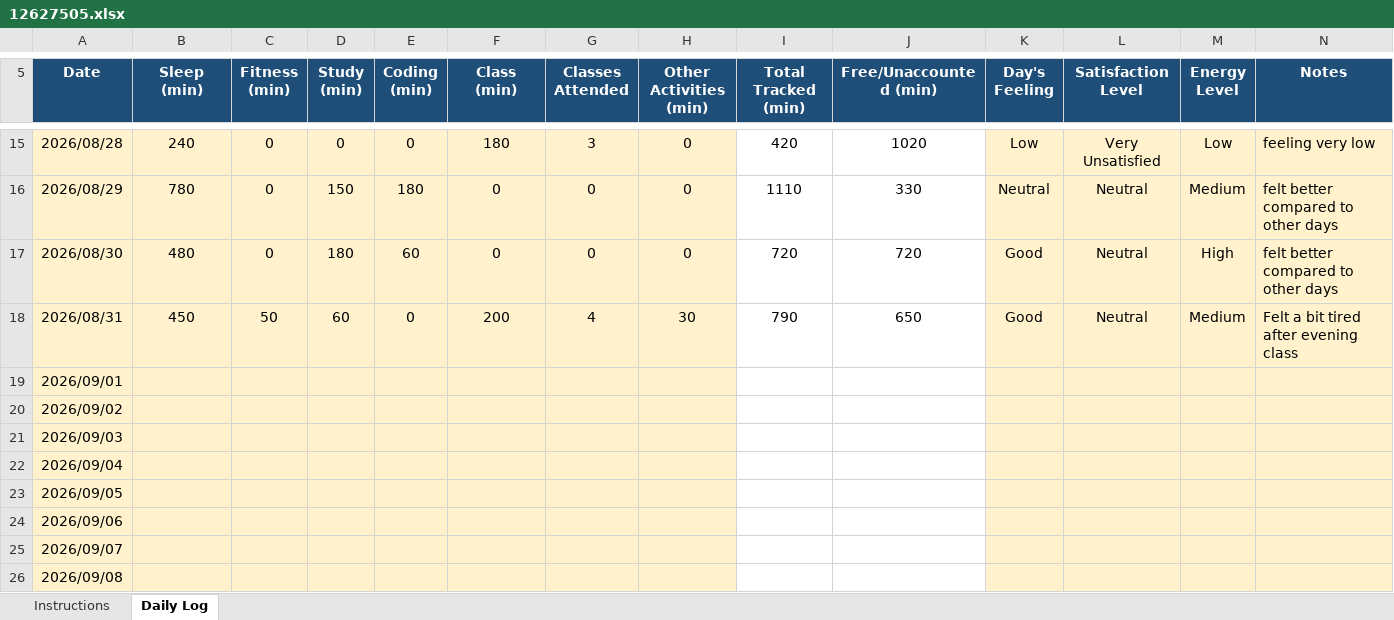
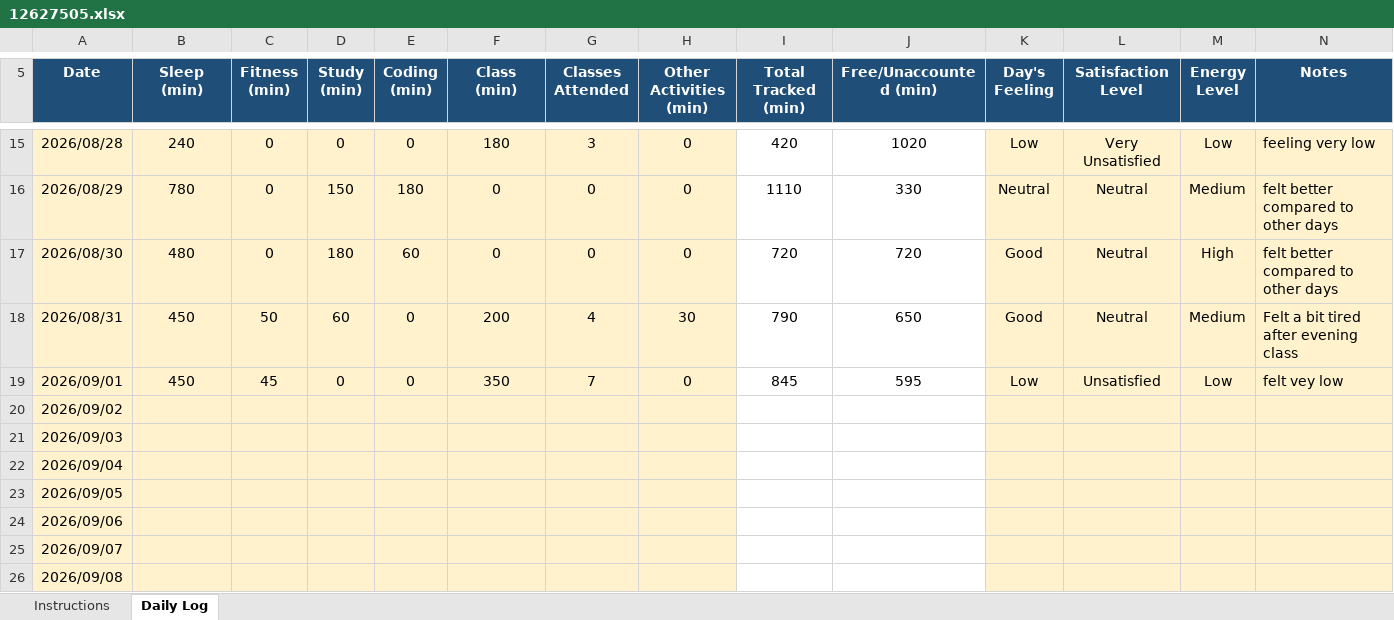
Before and after one commit to Vikaskumawat0/CAP776, an Excel workbook: 12627505.xlsx, sheet Daily Log, drawn as a sheet; only a part is shown, gaps mark what is left out; values as stored, in another font and other column widths than the file's, no borders; conditional formats not drawn; the diff names each change by its address in the sheet, - before the commit and + after, or states it on an @@ line.

```diff
--- a/12627505.xlsx (sheet Daily Log)
+++ b/12627505.xlsx (sheet Daily Log)
-B19 (Sleep (min)): (empty)
+B19 (Sleep (min)): 450
-C19 (Fitness (min)): (empty)
+C19 (Fitness (min)): 45
-D19 (Study (min)): (empty)
+D19 (Study (min)): 0
-E19 (Coding (min)): (empty)
+E19 (Coding (min)): 0
-F19 (Class (min)): (empty)
+F19 (Class (min)): 350
-G19 (Classes Attended): (empty)
+G19 (Classes Attended): 7
-H19 (Other Activities (min)): (empty)
+H19 (Other Activities (min)): 0
-I19 (Total Tracked (min)): (empty)
+I19 (Total Tracked (min)): 845
-J19 (Free/Unaccounted (min)): (empty)
+J19 (Free/Unaccounted (min)): 595
-K19 (Day's Feeling): (empty)
+K19 (Day's Feeling): Low
-L19 (Satisfaction Level): (empty)
+L19 (Satisfaction Level): Unsatisfied
-M19 (Energy Level): (empty)
+M19 (Energy Level): Low
-N19 (Notes): (empty)
+N19 (Notes): felt vey low
```
Also changed, not shown: 1 other file.
